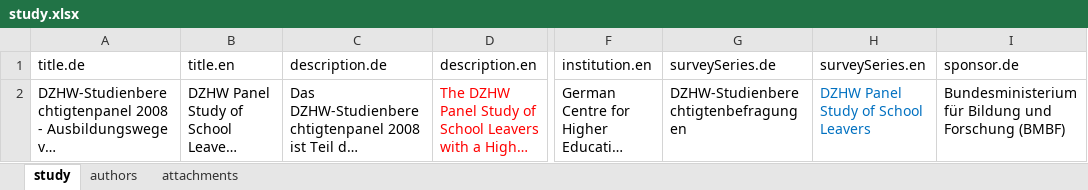
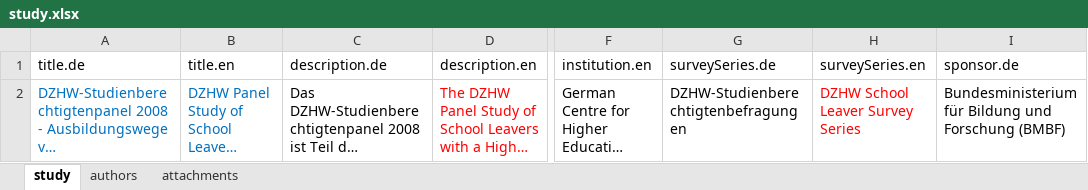
Before and after one commit to dzhw/gsl2008-metadata, an Excel workbook: data/study/study.xlsx, sheet study, drawn as a sheet; only a part is shown, gaps mark what is left out; long unchanged cells end in …; values as stored, in another font and other column widths than the file's, no borders; the diff names each change by its address in the sheet, - before the commit and + after, or states it on an @@ line.

```diff
--- a/data/study/study.xlsx (sheet study)
+++ b/data/study/study.xlsx (sheet study)
-A2:B2 text colour: black
+A2:B2 text colour: #0070C0
-H2: DZHW Panel Study of School Leavers
+H2: DZHW School Leaver Survey Series
-H2 text colour: #0070C0
+H2 text colour: #FF0000
```
Also changed, not shown: sheet authors, sheet attachments.
